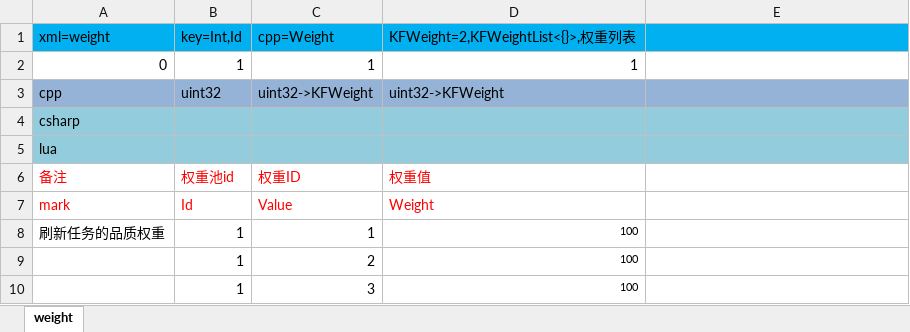
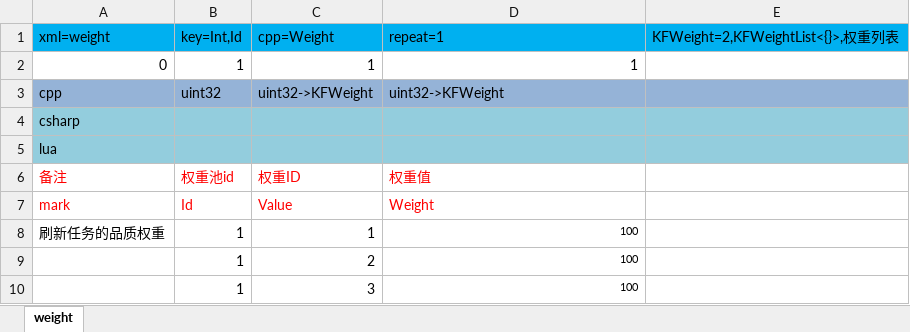
Before and after one commit to lori227/Fighter, an Excel workbook: Resource/excel/table/K-框架-随机权重-(框架定义,策划填写).xlsx, sheet weight, drawn as a sheet; values as stored, in another font and other column widths than the file's, no borders; the diff names each change by its address in the sheet, - before the commit and + after, or states it on an @@ line.

Commit message:
table

```diff
--- a/Resource/excel/table/K-框架-随机权重-(框架定义,策划填写).xlsx (sheet weight)
+++ b/Resource/excel/table/K-框架-随机权重-(框架定义,策划填写).xlsx (sheet weight)
-D1: KFWeight=2,KFWeightList<{}>,权重列表
+D1: repeat=1
-E1: (empty)
+E1: KFWeight=2,KFWeightList<{}>,权重列表
```
